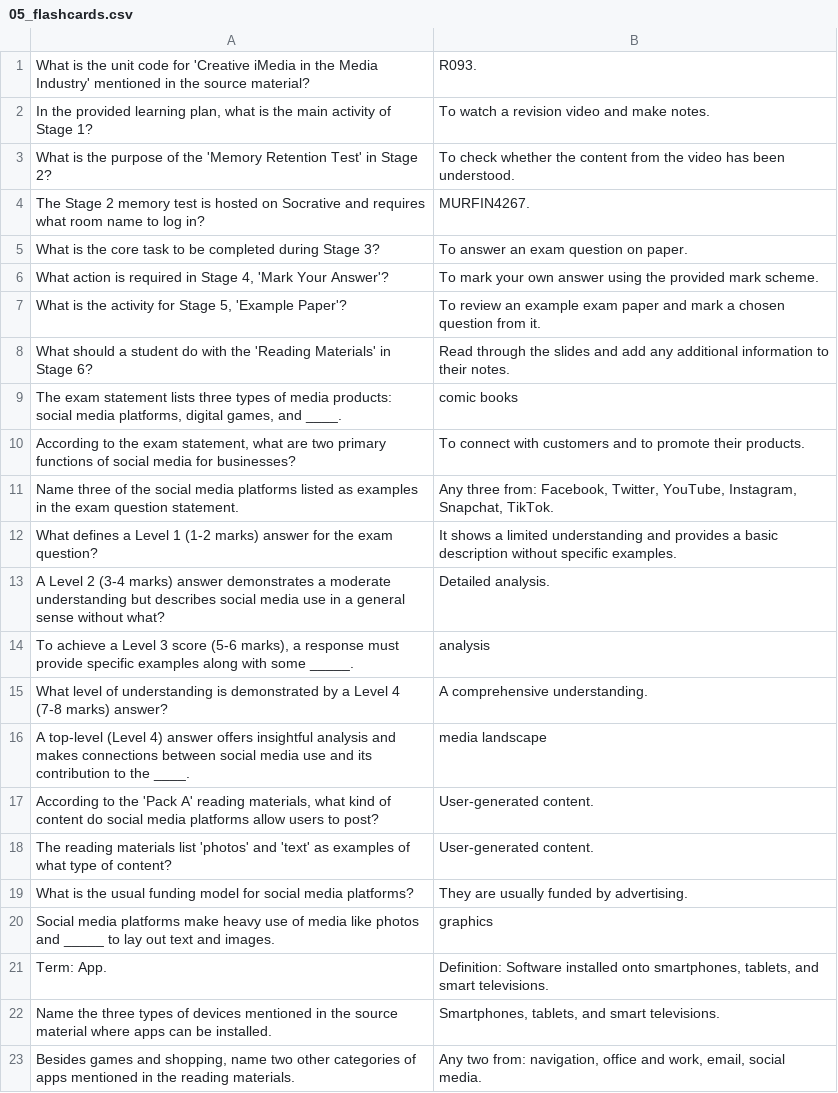
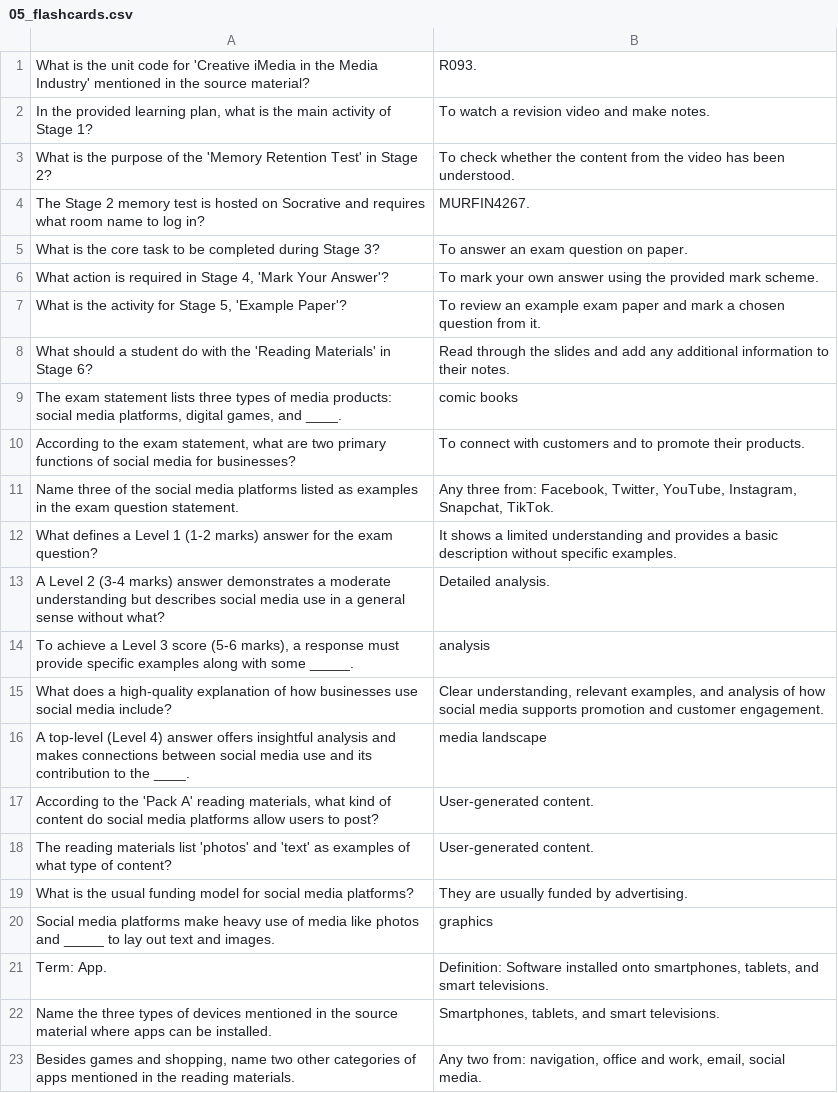
Before and after one commit to jconnolly84/imedia, a CSV file: 05_flashcards.csv, drawn as a sheet.

```diff
--- a/05_flashcards.csv
+++ b/05_flashcards.csv
@@ -14,3 +14,3 @@ A Level 2 (3-4 marks) answer demonstrates a moderate understanding but describes
 "To achieve a Level 3 score (5-6 marks), a response must provide specific examples along with some _____.",analysis
-What level of understanding is demonstrated by a Level 4 (7-8 marks) answer?,A comprehensive understanding.
+What does a high-quality explanation of how businesses use social media include?,"Clear understanding, relevant examples, and analysis of how social media supports promotion and customer engagement."
 A top-level (Level 4) answer offers insightful analysis and makes connections between social media use and its contribution to the ____.,media landscape
```
Also changed, not shown: 03_flashcards.csv, 12_flashcards.csv.
